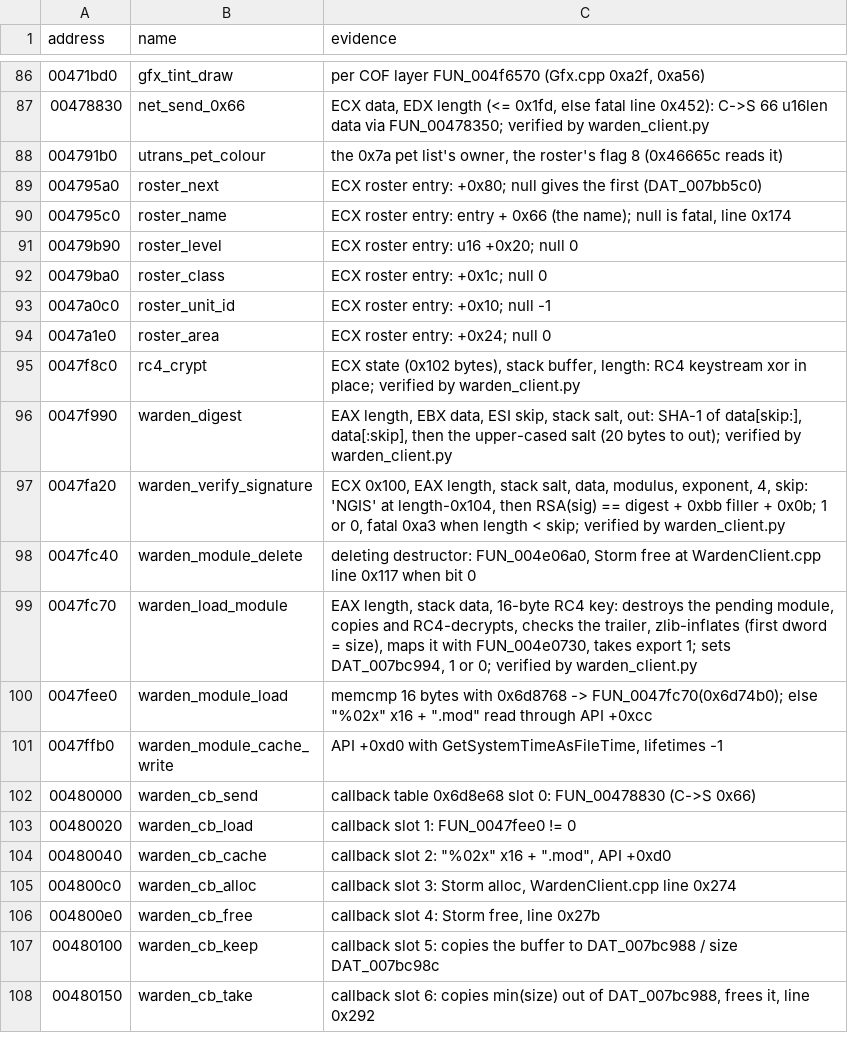
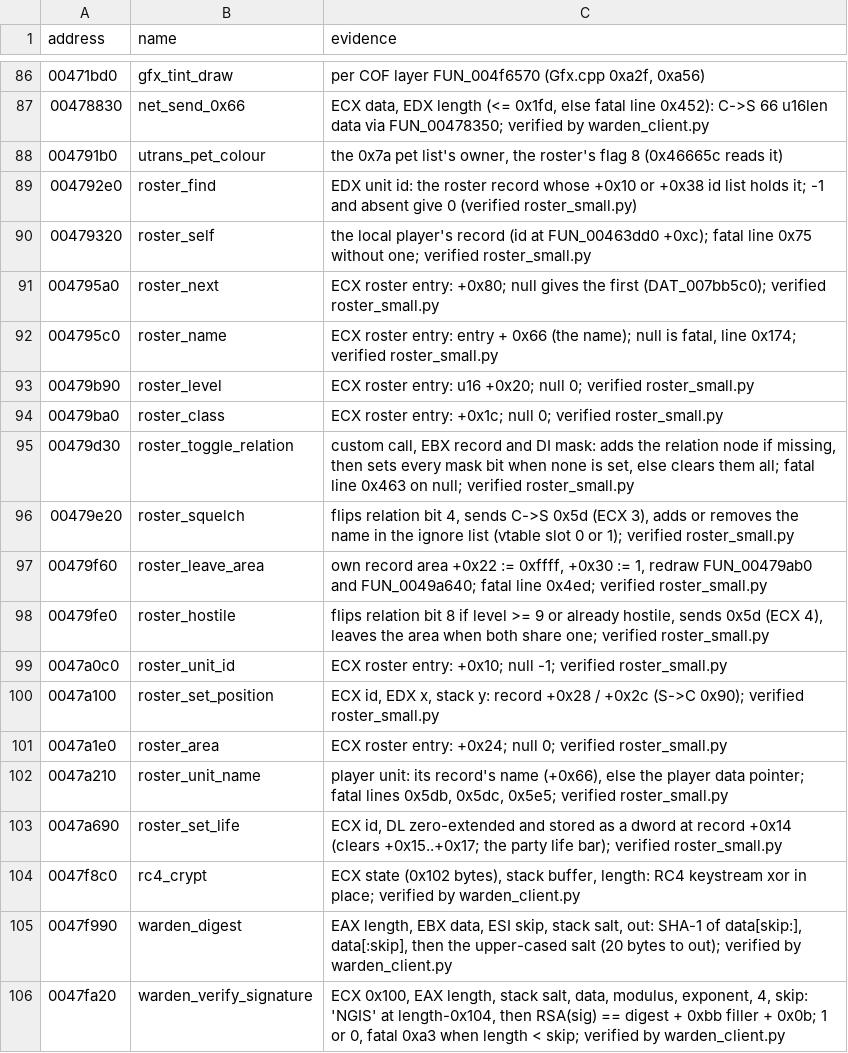
Before and after one commit to psi29a/d2decomped, a TSV file: docs/research/re/names.tsv, drawn as a sheet; only a part is shown, gaps mark what is left out; the shorter side is filled out with more unchanged rows; the diff covers the shown part only.

Commit message:
GAME: verify 45 Clients.cpp and Roster.cpp functions against stock 1.14d
tools/emu/clients_small.py (30 client record functions and a getter, 62
planted defects) and roster_small.py (15 party roster functions, 36 planted
defects) run the stock code on random client sets and rosters and compare
return, hook log, critical sections and every arena byte with a model. A fatal
report must come from the function under test or a named callee. Documents the
client record and roster in net-join.md and party.md, corrects +0x1a8 to the
game pointer, adds 39 names and bugs.md 95 (zero-length upload chunk
reallocates) and 96 (name lookup skips id 0).

```diff
--- a/docs/research/re/names.tsv
+++ b/docs/research/re/names.tsv
@@ -88,8 +88,17 @@ address	name	evidence
 004791b0	utrans_pet_colour	the 0x7a pet list's owner, the roster's flag 8 (0x46665c reads it)
-004795a0	roster_next	ECX roster entry: +0x80; null gives the first (DAT_007bb5c0)
-004795c0	roster_name	ECX roster entry: entry + 0x66 (the name); null is fatal, line 0x174
-00479b90	roster_level	ECX roster entry: u16 +0x20; null 0
-00479ba0	roster_class	ECX roster entry: +0x1c; null 0
-0047a0c0	roster_unit_id	ECX roster entry: +0x10; null -1
-0047a1e0	roster_area	ECX roster entry: +0x24; null 0
+004792e0	roster_find	EDX unit id: the roster record whose +0x10 or +0x38 id list holds it; -1 and absent give 0 (verified roster_small.py)
+00479320	roster_self	the local player's record (id at FUN_00463dd0 +0xc); fatal line 0x75 without one; verified roster_small.py
+004795a0	roster_next	ECX roster entry: +0x80; null gives the first (DAT_007bb5c0); verified roster_small.py
+004795c0	roster_name	ECX roster entry: entry + 0x66 (the name); null is fatal, line 0x174; verified roster_small.py
+00479b90	roster_level	ECX roster entry: u16 +0x20; null 0; verified roster_small.py
+00479ba0	roster_class	ECX roster entry: +0x1c; null 0; verified roster_small.py
+00479d30	roster_toggle_relation	custom call, EBX record and DI mask: adds the relation node if missing, then sets every mask bit when none is set, else clears them all; fatal line 0x463 on null; verified roster_small.py
+00479e20	roster_squelch	flips relation bit 4, sends C->S 0x5d (ECX 3), adds or removes the name in the ignore list (vtable slot 0 or 1); verified roster_small.py
+00479f60	roster_leave_area	own record area +0x22 := 0xffff, +0x30 := 1, redraw FUN_00479ab0 and FUN_0049a640; fatal line 0x4ed; verified roster_small.py
+00479fe0	roster_hostile	flips relation bit 8 if level >= 9 or already hostile, sends 0x5d (ECX 4), leaves the area when both share one; verified roster_small.py
+0047a0c0	roster_unit_id	ECX roster entry: +0x10; null -1; verified roster_small.py
+0047a100	roster_set_position	ECX id, EDX x, stack y: record +0x28 / +0x2c (S->C 0x90); verified roster_small.py
+0047a1e0	roster_area	ECX roster entry: +0x24; null 0; verified roster_small.py
+0047a210	roster_unit_name	player unit: its record's name (+0x66), else the player data pointer; fatal lines 0x5db, 0x5dc, 0x5e5; verified roster_small.py
+0047a690	roster_set_life	ECX id, DL zero-extended and stored as a dword at record +0x14 (clears +0x15..+0x17; the party life bar); verified roster_small.py
 0047f8c0	rc4_crypt	ECX state (0x102 bytes), stack buffer, length: RC4 keystream xor in place; verified by warden_client.py
```
Also changed, not shown: 30 added rows and 1 edited cell elsewhere in this file, 8 other files.
